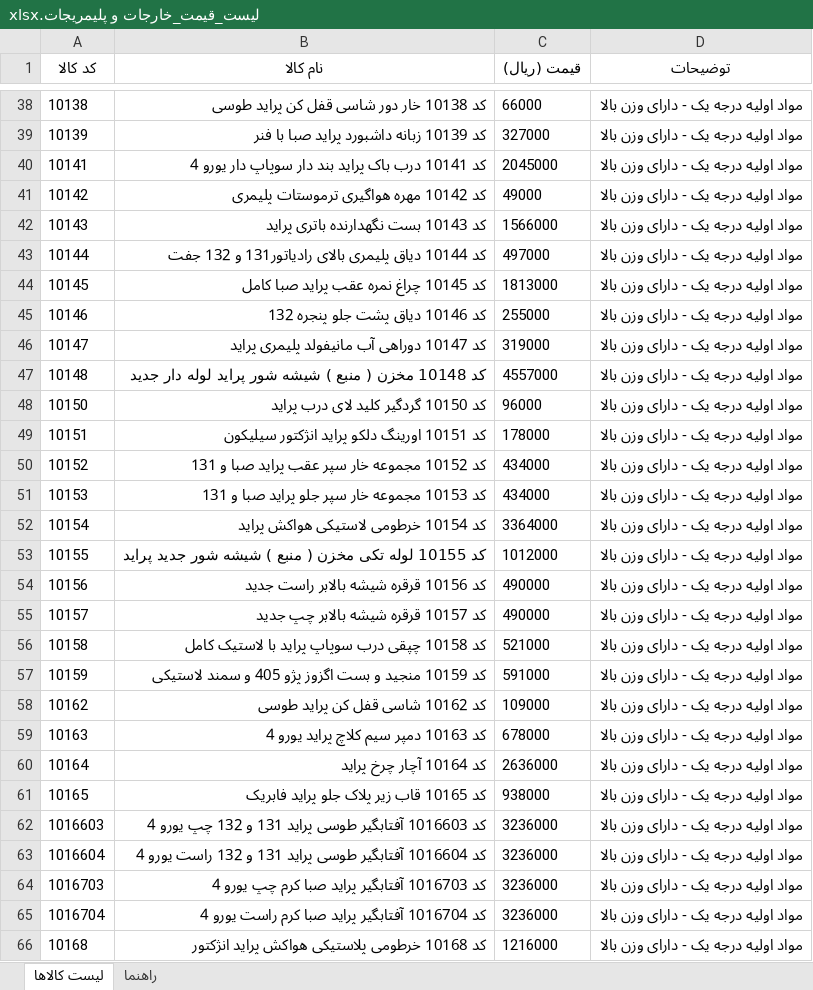
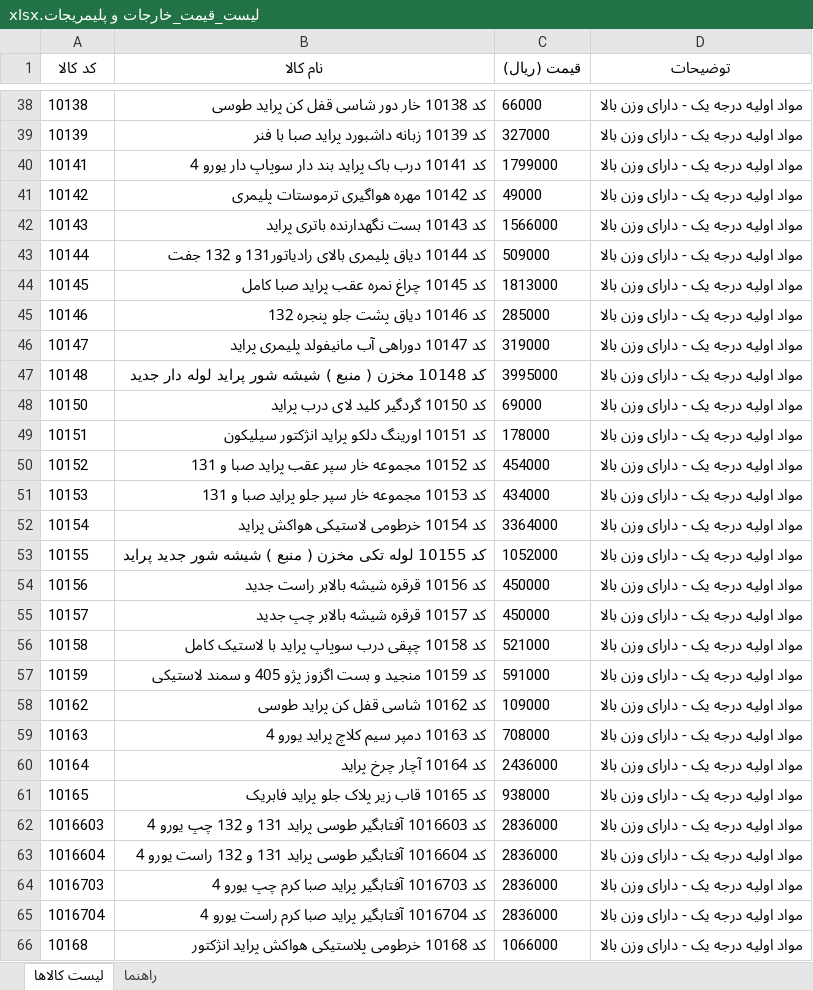
Before and after one commit to yaser1700/bale-bot, an Excel workbook: لیست_قیمت_خارجات و پلیمریجات.xlsx, sheet لیست کالاها, drawn as a sheet; only a part is shown, gaps mark what is left out; values as stored, in another font and other column widths than the file's, no borders; the diff covers the shown part only; the diff names each change by its address in the sheet, - before the commit and + after, or states it on an @@ line.

Commit message:
Add files via upload

```diff
--- a/لیست_قیمت_خارجات و پلیمریجات.xlsx (sheet لیست کالاها)
+++ b/لیست_قیمت_خارجات و پلیمریجات.xlsx (sheet لیست کالاها)
-C40 (قیمت (ریال)): 2045000
+C40 (قیمت (ریال)): 1799000
-C43 (قیمت (ریال)): 497000
+C43 (قیمت (ریال)): 509000
-C45 (قیمت (ریال)): 255000
+C45 (قیمت (ریال)): 285000
-C47 (قیمت (ریال)): 4557000
+C47 (قیمت (ریال)): 3995000
-C48 (قیمت (ریال)): 96000
+C48 (قیمت (ریال)): 69000
-C50 (قیمت (ریال)): 434000
+C50 (قیمت (ریال)): 454000
-C53 (قیمت (ریال)): 1012000
+C53 (قیمت (ریال)): 1052000
-C54:C55 (قیمت (ریال)): 490000
+C54:C55 (قیمت (ریال)): 450000
-C59 (قیمت (ریال)): 678000
+C59 (قیمت (ریال)): 708000
-C60 (قیمت (ریال)): 2636000
+C60 (قیمت (ریال)): 2436000
-C62:C65 (قیمت (ریال)): 3236000
+C62:C65 (قیمت (ریال)): 2836000
-C66 (قیمت (ریال)): 1216000
+C66 (قیمت (ریال)): 1066000
```
Also changed, not shown: 185 edited cells elsewhere in this sheet.
